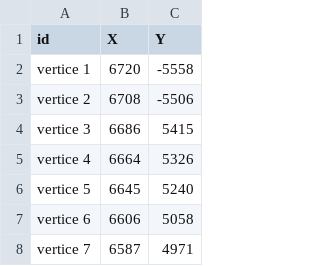
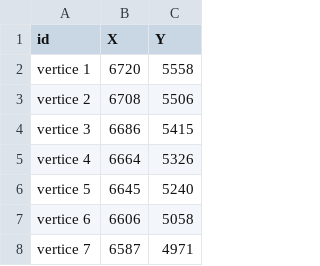
Before and after one commit to alceuc/Alceuc, a CSV file: latitude e longitude.csv, drawn as a sheet; only a part is shown.

Commit message:
Update latitude e longitude.csv

```diff
--- a/latitude e longitude.csv
+++ b/latitude e longitude.csv
@@ -1,4 +1,4 @@
 id,X,Y
-vertice 1, 6720, -5558
-vertice 2, 6708, -5506
+vertice 1, 6720, 5558
+vertice 2, 6708, 5506
 vertice 3, 6686, 5415
```
